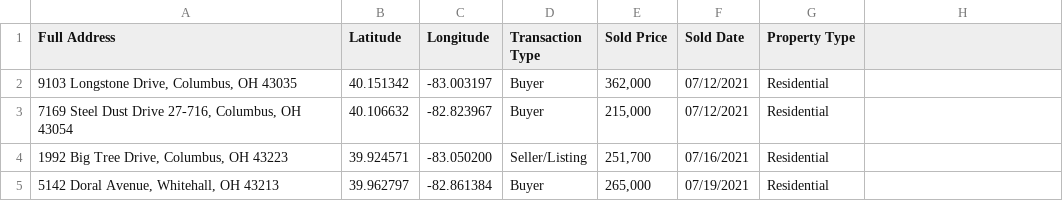
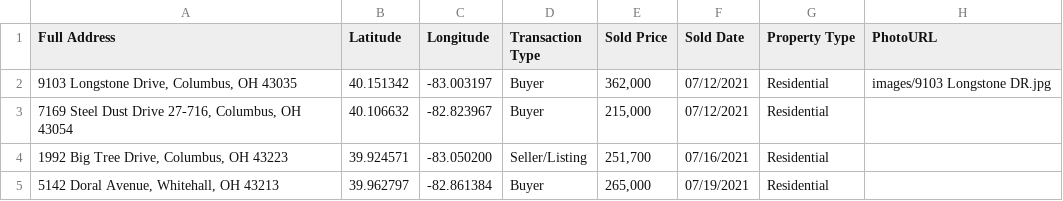
Before and after one commit to OGGit1843/team-sales-map, a CSV file: data_combined.csv, drawn as a sheet; only a part is shown.

Commit message:
Update data_combined.csv

```diff
--- a/data_combined.csv
+++ b/data_combined.csv
@@ -1,3 +1,3 @@
-Full Address,Latitude,Longitude,Transaction Type,Sold Price,Sold Date,Property Type
-"9103 Longstone Drive, Columbus, OH 43035",40.151342,-83.003197,Buyer,"362,000",07/12/2021,Residential
+Full Address,Latitude,Longitude,Transaction Type,Sold Price,Sold Date,Property Type,PhotoURL
+"9103 Longstone Drive, Columbus, OH 43035",40.151342,-83.003197,Buyer,"362,000",07/12/2021,Residential,images/9103 Longstone DR.jpg
 "7169 Steel Dust Drive 27-716, Columbus, OH 43054",40.106632,-82.823967,Buyer,"215,000",07/12/2021,Residential
```
